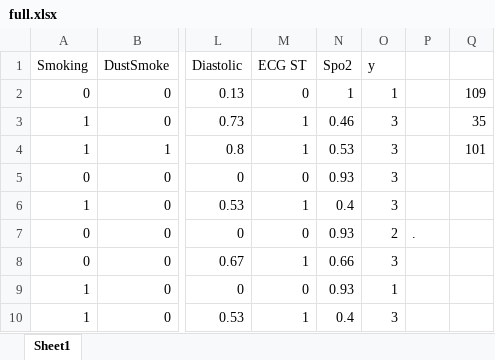
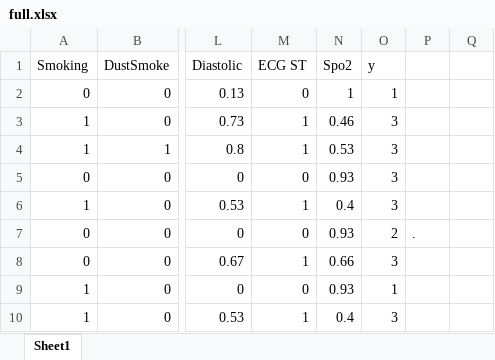
Before and after one commit to prudvipuram/Research-work, an Excel workbook: full.xlsx, sheet Sheet1, drawn as a sheet; only a part is shown, gaps mark what is left out; values as stored, in another font and other column widths than the file's, no borders; the diff names each change by its address in the sheet, - before the commit and + after, or states it on an @@ line.

```diff
--- a/full.xlsx (sheet Sheet1)
+++ b/full.xlsx (sheet Sheet1)
-Q2: 109
+Q2: (empty)
-Q3: 35
+Q3: (empty)
-Q4: 101
+Q4: (empty)
```
Also changed, not shown: 4 other files.
